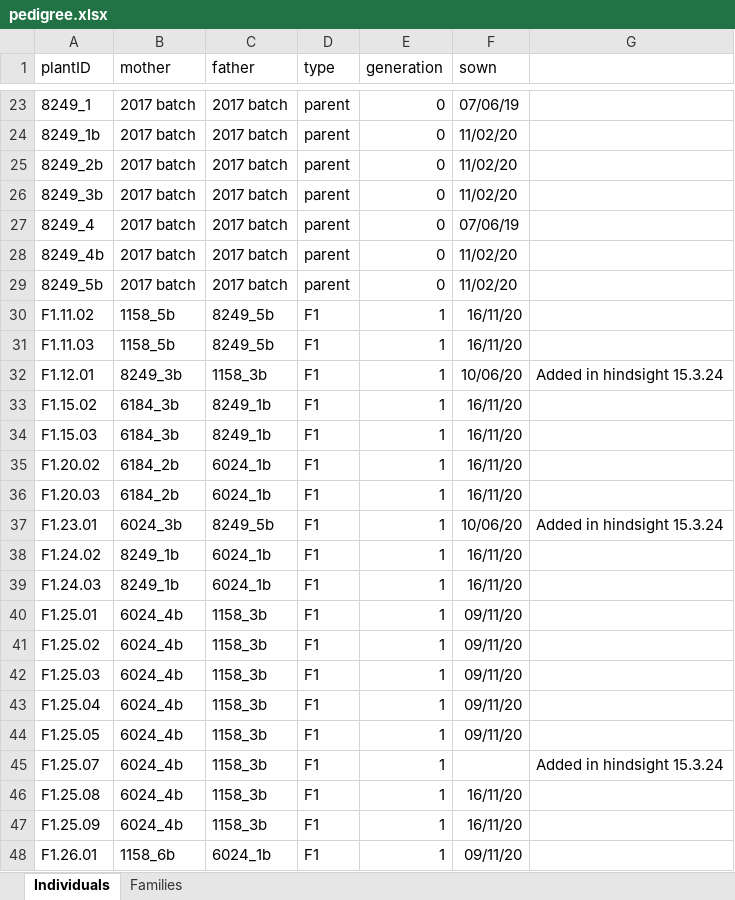
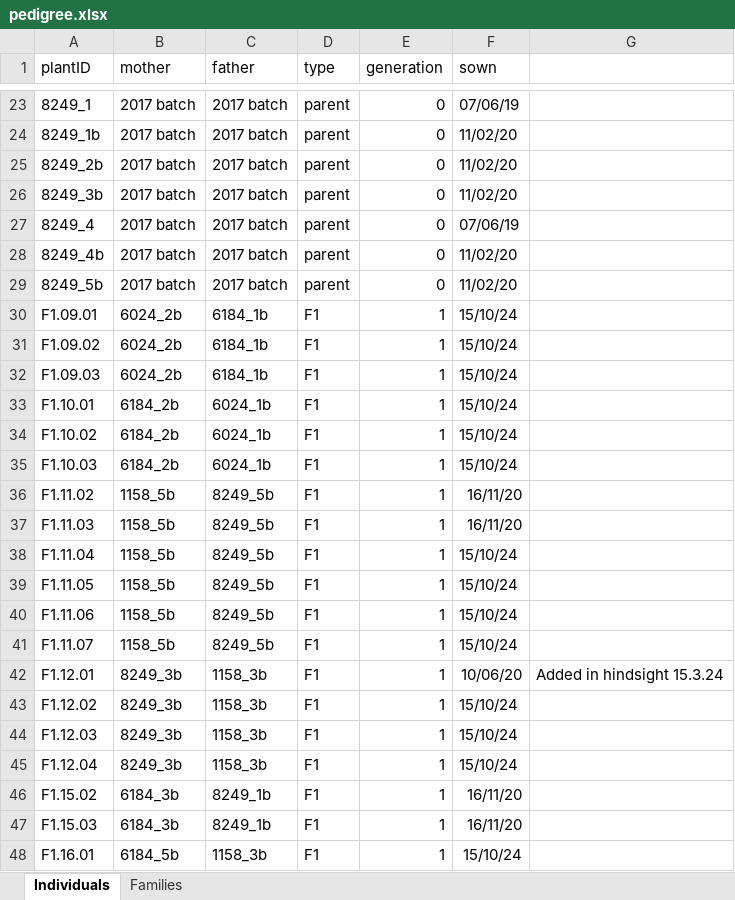
Before and after one commit to ellisztamas/meth_pedigree, an Excel workbook: 01_data/01_cross_design/pedigree.xlsx, sheet Individuals, drawn as a sheet; only a part is shown, gaps mark what is left out; the shorter side is filled out with more unchanged rows; values as stored, in another font and other column widths than the file's, no borders; the diff covers the shown part only; the diff names each change by its address in the sheet, - before the commit and + after, or states it on an @@ line.

```diff
--- a/01_data/01_cross_design/pedigree.xlsx (sheet Individuals)
+++ b/01_data/01_cross_design/pedigree.xlsx (sheet Individuals)
+row 30: F1.09.01 | 6024_2b | 6184_1b | F1 | 1 | 15/10/24
+row 31: F1.09.02 | 6024_2b | 6184_1b | F1 | 1 | 15/10/24
+row 32: F1.09.03 | 6024_2b | 6184_1b | F1 | 1 | 15/10/24
+row 33: F1.10.01 | 6184_2b | 6024_1b | F1 | 1 | 15/10/24
+row 34: F1.10.02 | 6184_2b | 6024_1b | F1 | 1 | 15/10/24
+row 35: F1.10.03 | 6184_2b | 6024_1b | F1 | 1 | 15/10/24
+row 38: F1.11.04 | 1158_5b | 8249_5b | F1 | 1 | 15/10/24
+row 39: F1.11.05 | 1158_5b | 8249_5b | F1 | 1 | 15/10/24
+row 40: F1.11.06 | 1158_5b | 8249_5b | F1 | 1 | 15/10/24
+row 41: F1.11.07 | 1158_5b | 8249_5b | F1 | 1 | 15/10/24
+row 43: F1.12.02 | 8249_3b | 1158_3b | F1 | 1 | 15/10/24
+row 44: F1.12.03 | 8249_3b | 1158_3b | F1 | 1 | 15/10/24
+row 45: F1.12.04 | 8249_3b | 1158_3b | F1 | 1 | 15/10/24
+row 48: F1.16.01 | 6184_5b | 1158_3b | F1 | 1 | 15/10/24
```
Also changed, not shown: 53 added rows elsewhere in this sheet, sheet Families, 6 other files.
